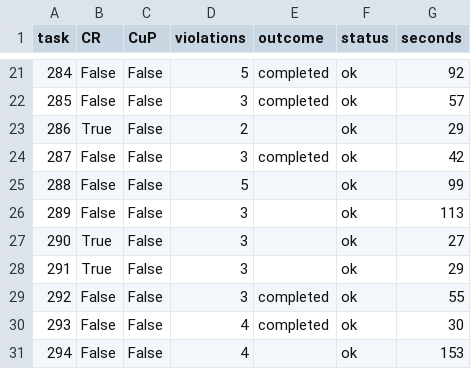
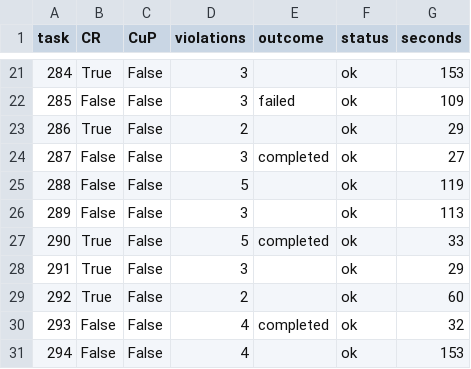
Before and after one commit to Cyrus580529/Attest, a CSV file: docs/bench/runs/crm-hard/results.csv, drawn as a sheet; only a part is shown, gaps mark what is left out; the diff covers the shown part only.

```diff
--- a/docs/bench/runs/crm-hard/results.csv
+++ b/docs/bench/runs/crm-hard/results.csv
@@ -21,11 +21,11 @@ task,CR,CuP,violations,outcome,status,seconds
-284,False,False,5,completed,ok,92
-285,False,False,3,completed,ok,57
+284,True,False,3,,ok,153
+285,False,False,3,failed,ok,109
 286,True,False,2,,ok,29
-287,False,False,3,completed,ok,42
-288,False,False,5,,ok,99
+287,False,False,3,completed,ok,27
+288,False,False,5,,ok,119
 289,False,False,3,,ok,113
-290,True,False,3,,ok,27
+290,True,False,5,completed,ok,33
 291,True,False,3,,ok,29
-292,False,False,3,completed,ok,55
-293,False,False,4,completed,ok,30
+292,True,False,2,,ok,60
+293,False,False,4,completed,ok,32
 294,False,False,4,,ok,153
```
Also changed, not shown: 31 edited cells elsewhere in this file, 3 other files.
